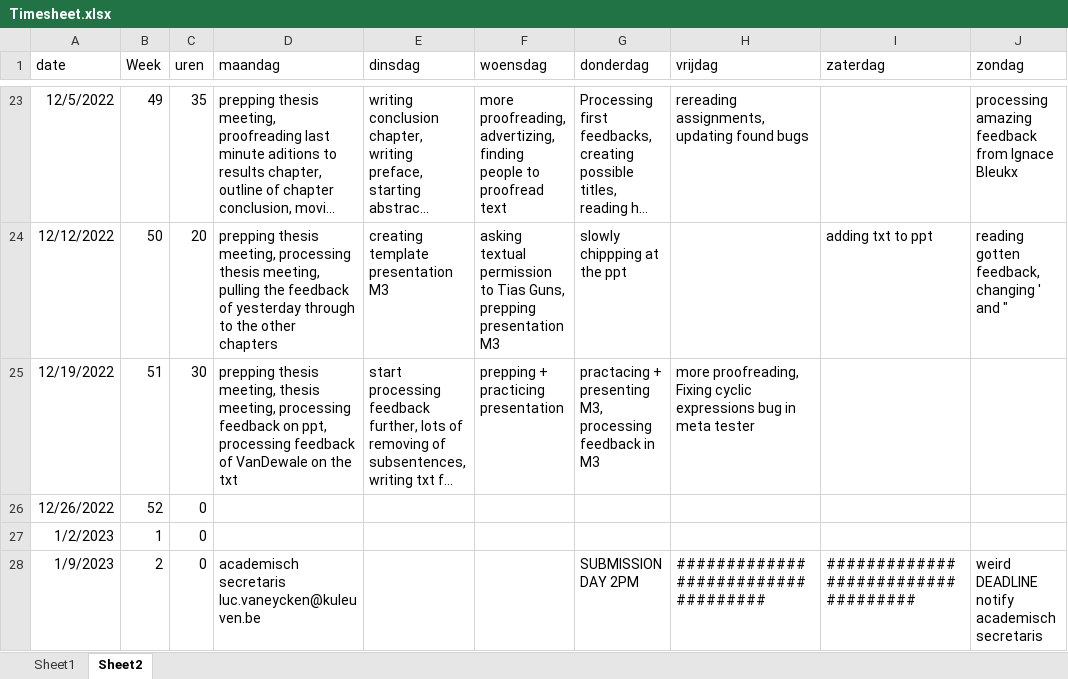
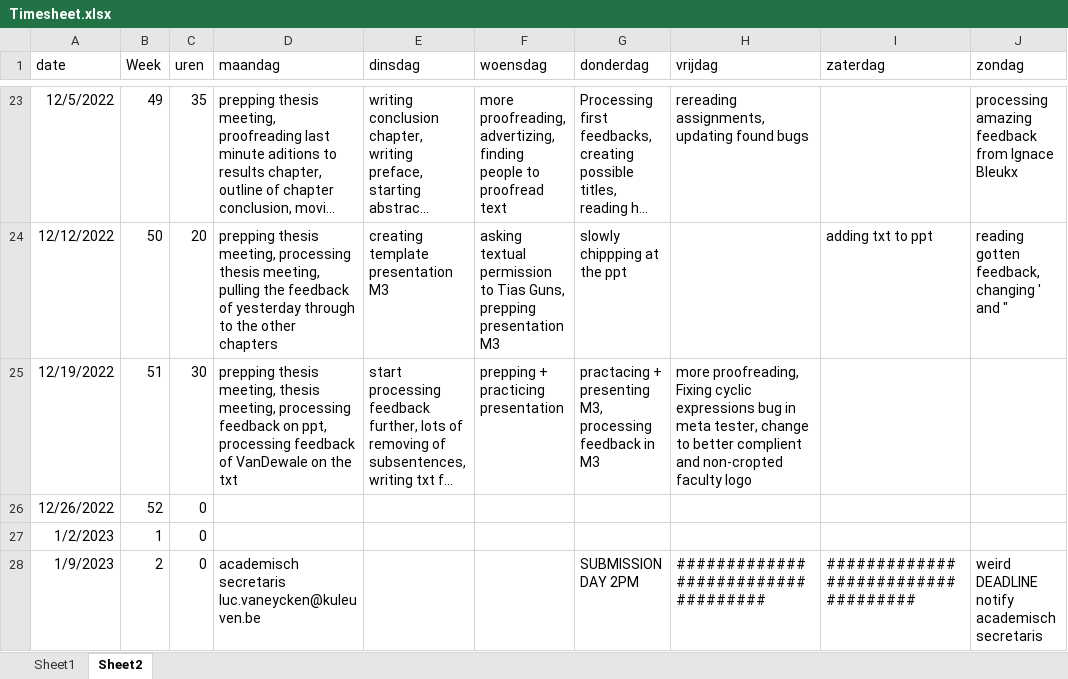
Before and after one commit to rubenkindt/Masterproef-paper-RubenKindt, an Excel workbook: Timesheet.xlsx, sheet Sheet2, drawn as a sheet; only a part is shown, gaps mark what is left out; long unchanged cells end in …; values as stored, in another font and other column widths than the file's, no borders; the diff names each change by its address in the sheet, - before the commit and + after, or states it on an @@ line.

Commit message:
better faculty logo
got an better logo from the faculty, this time better cropted

```diff
--- a/Timesheet.xlsx (sheet Sheet2)
+++ b/Timesheet.xlsx (sheet Sheet2)
-H25 (vrijdag): …in meta tester
+H25 (vrijdag): …in meta tester, change to better complient and non-cropted faculty logo
```
Also changed, not shown: 6 other files.
